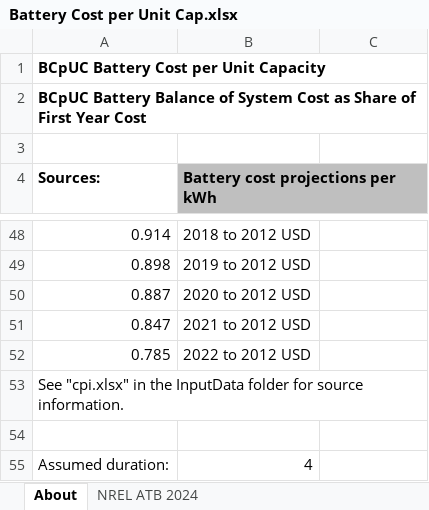
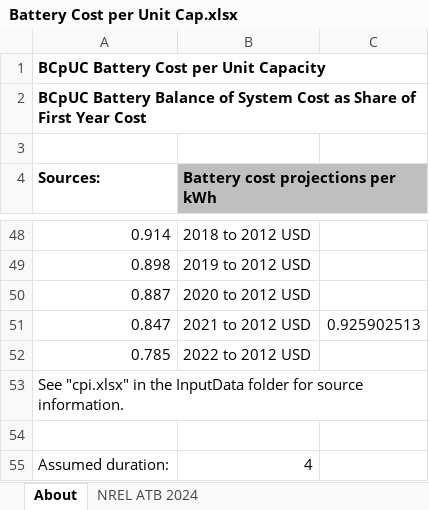
Before and after one commit to EnergyInnovation/eps-alabama, an Excel workbook: InputData/elec/BCpUC/Battery Cost per Unit Cap.xlsx, sheet About, drawn as a sheet; only a part is shown, gaps mark what is left out; values as stored, in another font and other column widths than the file's, no borders; the diff names each change by its address in the sheet, - before the commit and + after, or states it on an @@ line.

```diff
--- a/InputData/elec/BCpUC/Battery Cost per Unit Cap.xlsx (sheet About)
+++ b/InputData/elec/BCpUC/Battery Cost per Unit Cap.xlsx (sheet About)
-C51: (empty)
+C51: 0.925902513
```
Also changed, not shown: sheet NREL ATB 2024, InputData/ctrl-settings/GRA/Government Revenue Accounting.xlsx, InputData/hydgn/RHPF/Recipient Hydrogen Pathway Fractions.xlsx, 45 other files.
